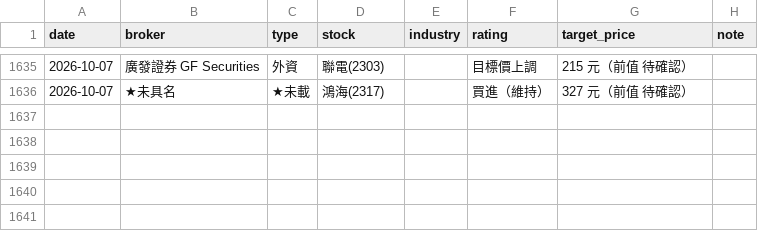
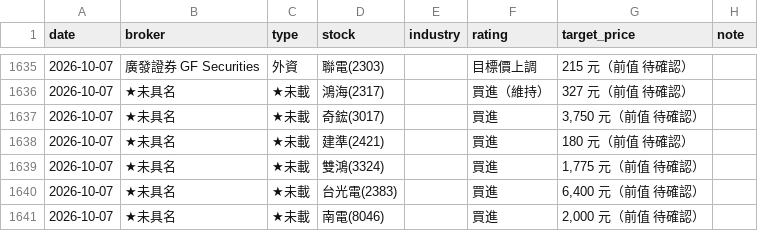
Before and after one commit to wowwow3100-ctrl/daily-report, a CSV file: reports_lite.csv, drawn as a sheet; only a part is shown, gaps mark what is left out.

```diff
--- a/reports_lite.csv
+++ b/reports_lite.csv
@@ -1636 +1636,6 @@ date,broker,type,stock,industry,rating,target_price,note
 2026-10-07,★未具名,★未載,鴻海(2317),,買進（維持）,327 元（前值 待確認）,
+2026-10-07,★未具名,★未載,奇鋐(3017),,買進,"3,750 元（前值 待確認）",
+2026-10-07,★未具名,★未載,建準(2421),,買進,180 元（前值 待確認）,
+2026-10-07,★未具名,★未載,雙鴻(3324),,買進,"1,775 元（前值 待確認）",
+2026-10-07,★未具名,★未載,台光電(2383),,買進,"6,400 元（前值 待確認）",
+2026-10-07,★未具名,★未載,南電(8046),,買進,"2,000 元（前值 待確認）",
```
Also changed, not shown: market.csv, 22 other files.
